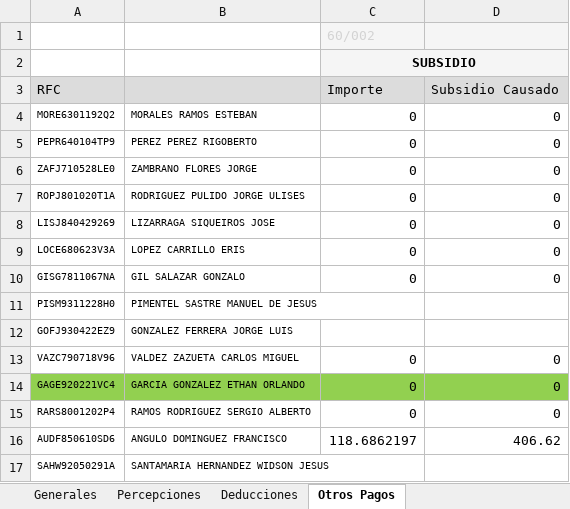
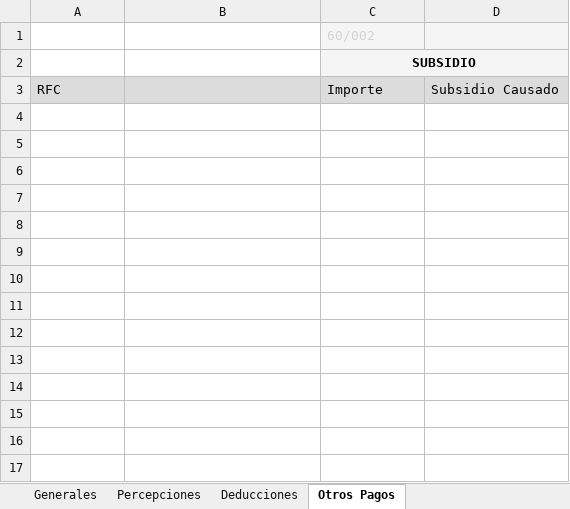
Before and after one commit to mbcXurtepNominas/XurtepNominas, an Excel workbook: XurtepNominas/bin/Debug/Archivos/nominas1.xlsx, sheet Otros Pagos, drawn as a sheet; values as stored, in another font and other column widths than the file's, no borders; the diff names each change by its address in the sheet, - before the commit and + after, or states it on an @@ line.

```diff
--- a/XurtepNominas/bin/Debug/Archivos/nominas1.xlsx (sheet Otros Pagos)
+++ b/XurtepNominas/bin/Debug/Archivos/nominas1.xlsx (sheet Otros Pagos)
-row 4: MORE6301192Q2 | MORALES RAMOS ESTEBAN | 0 | 0
-row 5: PEPR640104TP9 | PEREZ PEREZ RIGOBERTO | 0 | 0
-row 6: ZAFJ710528LE0 | ZAMBRANO FLORES JORGE | 0 | 0
-row 7: ROPJ801020T1A | RODRIGUEZ PULIDO JORGE ULISES | 0 | 0
-row 8: LISJ840429269 | LIZARRAGA SIQUEIROS JOSE | 0 | 0
-row 9: LOCE680623V3A | LOPEZ CARRILLO ERIS | 0 | 0
-row 10: GISG7811067NA | GIL SALAZAR GONZALO | 0 | 0
-row 11: PISM9311228H0 | PIMENTEL SASTRE MANUEL DE JESUS
-row 12: GOFJ930422EZ9 | GONZALEZ FERRERA JORGE LUIS
-row 13: VAZC790718V96 | VALDEZ ZAZUETA CARLOS MIGUEL | 0 | 0
-row 14: GAGE920221VC4 | GARCIA GONZALEZ ETHAN ORLANDO | 0 | 0
-row 15: RARS8001202P4 | RAMOS RODRIGUEZ SERGIO ALBERTO | 0 | 0
-row 16: AUDF850610SD6 | ANGULO DOMINGUEZ FRANCISCO | 118.6862197 | 406.62
-row 17: SAHW92050291A | SANTAMARIA HERNANDEZ WIDSON JESUS
```
Also changed, not shown: XurtepNominas/bin/Debug/Archivos/maecco1.xlsx, XurtepNominas/bin/Debug/Archivos/procesos1.xlsx, 5 other files.
